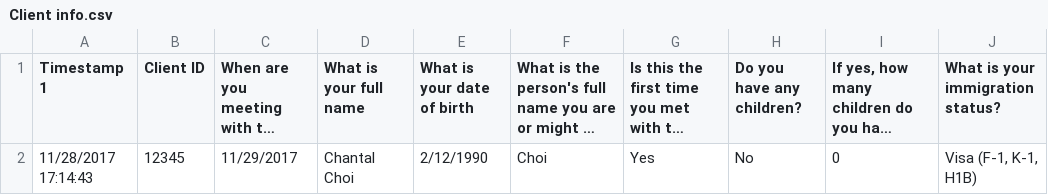
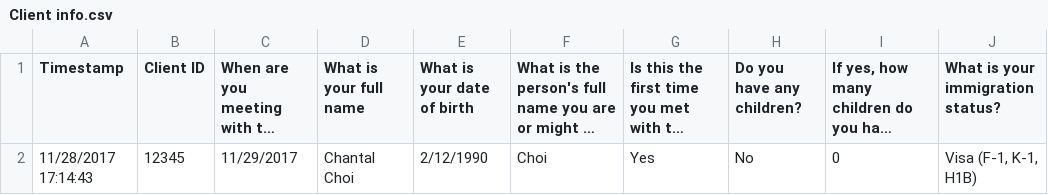
Before and after one commit to colarusso/codingthelaw, a CSV file: Fall_2017/work/shentail/Final Project/ATASK legal financial statement/data/Client info.csv, drawn as a sheet; long unchanged cells end in …; the diff names each change by its address in the sheet, - before the commit and + after, or states it on an @@ line.

```diff
--- a/Fall_2017/work/shentail/Final Project/ATASK legal financial statement/data/Client info.csv
+++ b/Fall_2017/work/shentail/Final Project/ATASK legal financial statement/data/Client info.csv
-A1: Timestamp 1
+A1: Timestamp
```
Also changed, not shown: Fall_2017/work/shentail/Final Project/ATASK legal financial statement/data/Client financial.csv, Fall_2017/work/shentail/Final Project/ATASK legal financial statement/data/combined.csv, 5 other files.
